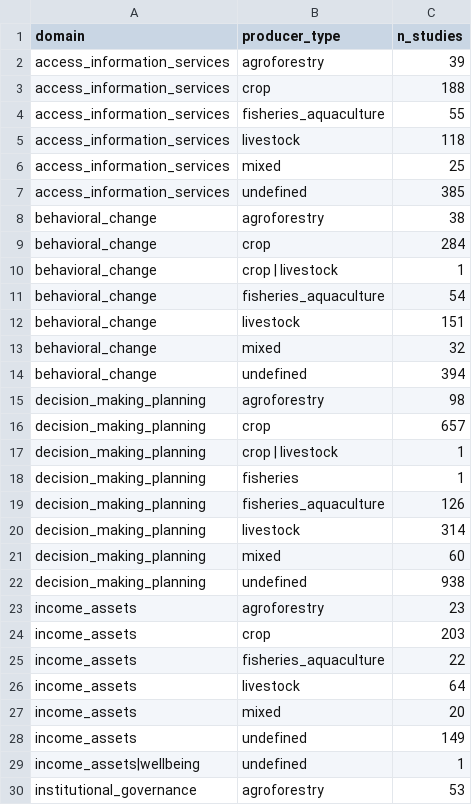
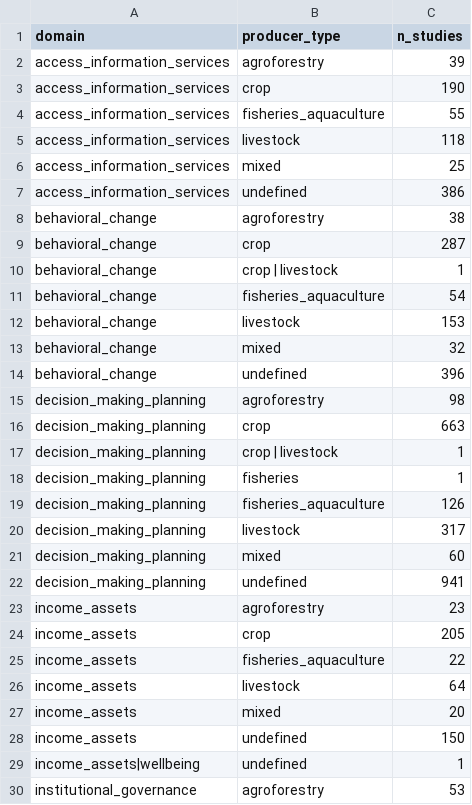
Before and after one commit to bristlepine/ilri-climate-adaptation-effectiveness, a CSV file: frontend/public/map/data/domain_heatmap.csv, drawn as a sheet; only a part is shown; the diff covers the shown part only.

```diff
--- a/frontend/public/map/data/domain_heatmap.csv
+++ b/frontend/public/map/data/domain_heatmap.csv
@@ -2,3 +2,3 @@ domain,producer_type,n_studies
 access_information_services,agroforestry,39
-access_information_services,crop,188
+access_information_services,crop,190
 access_information_services,fisheries_aquaculture,55
@@ -6,12 +6,12 @@ access_information_services,livestock,118
 access_information_services,mixed,25
-access_information_services,undefined,385
+access_information_services,undefined,386
 behavioral_change,agroforestry,38
-behavioral_change,crop,284
+behavioral_change,crop,287
 behavioral_change,crop | livestock,1
 behavioral_change,fisheries_aquaculture,54
-behavioral_change,livestock,151
+behavioral_change,livestock,153
 behavioral_change,mixed,32
-behavioral_change,undefined,394
+behavioral_change,undefined,396
 decision_making_planning,agroforestry,98
-decision_making_planning,crop,657
+decision_making_planning,crop,663
 decision_making_planning,crop | livestock,1
@@ -19,7 +19,7 @@ decision_making_planning,fisheries,1
 decision_making_planning,fisheries_aquaculture,126
-decision_making_planning,livestock,314
+decision_making_planning,livestock,317
 decision_making_planning,mixed,60
-decision_making_planning,undefined,938
+decision_making_planning,undefined,941
 income_assets,agroforestry,23
-income_assets,crop,203
+income_assets,crop,205
 income_assets,fisheries_aquaculture,22
@@ -27,3 +27,3 @@ income_assets,livestock,64
 income_assets,mixed,20
-income_assets,undefined,149
+income_assets,undefined,150
 income_assets|wellbeing,undefined,1
```
Also changed, not shown: 21 edited cells elsewhere in this file, frontend/public/map/data/domain_type.csv, frontend/public/map/data/evidence_gap_map.csv, 55 other files.
